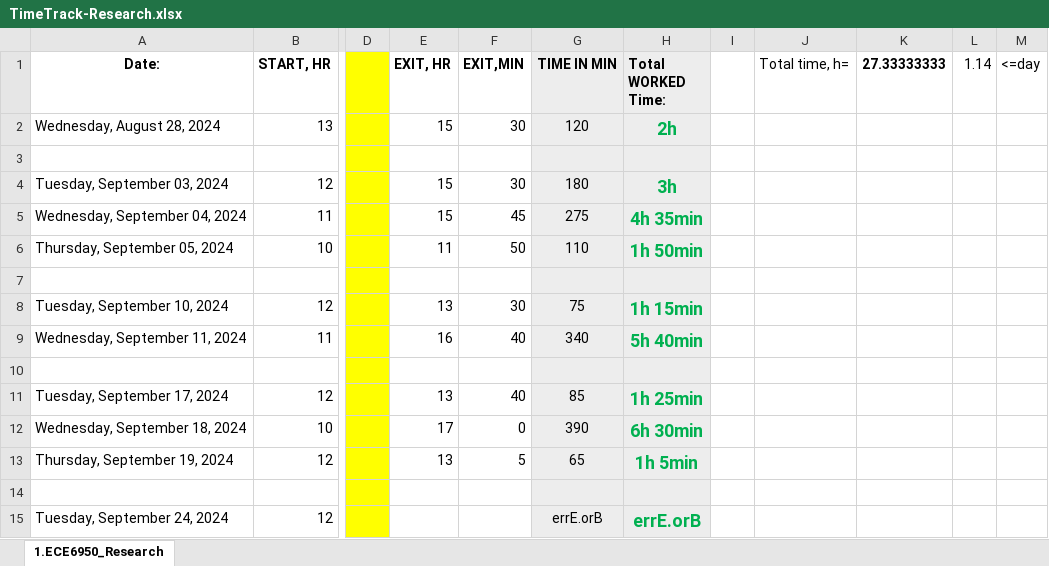
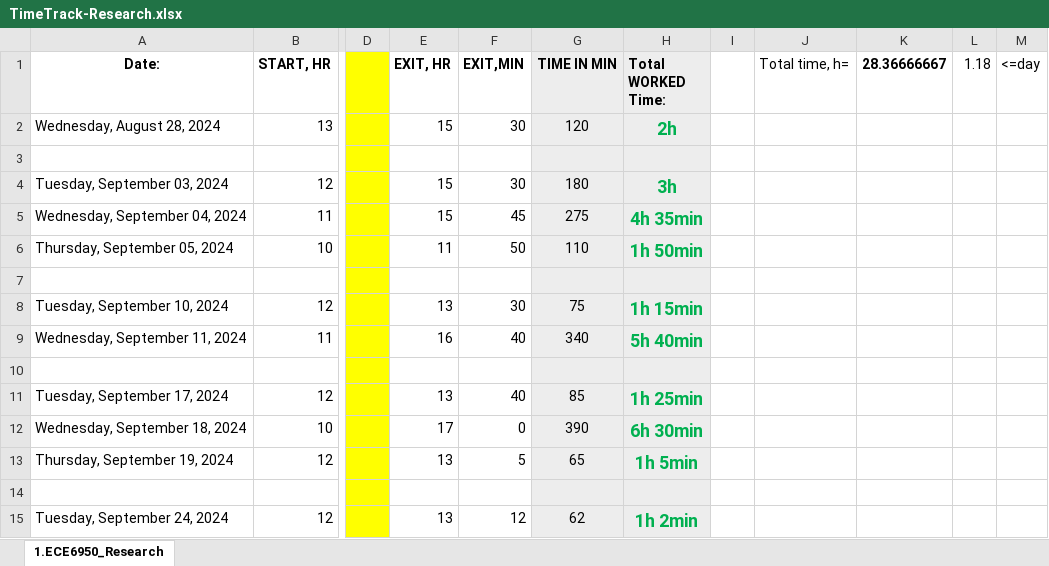
Before and after one commit to ggayliye/air_sensor_research, an Excel workbook: TimeTrack-Research.xlsx, sheet 1.ECE6950_Research, drawn as a sheet; only a part is shown, gaps mark what is left out; values as stored, in another font and other column widths than the file's, no borders; the diff names each change by its address in the sheet, - before the commit and + after, or states it on an @@ line.

Commit message:
log out.

```diff
--- a/TimeTrack-Research.xlsx (sheet 1.ECE6950_Research)
+++ b/TimeTrack-Research.xlsx (sheet 1.ECE6950_Research)
-K1: 27.33333333
+K1: 28.36666667
-L1: 1.14
+L1: 1.18
-E15 (EXIT, HR): (empty)
+E15 (EXIT, HR): 13
-F15 (EXIT,MIN): (empty)
+F15 (EXIT,MIN): 12
-G15 (TIME IN MIN): errE.orB
+G15 (TIME IN MIN): 62
-H15 (Total WORKED Time:): errE.orB
+H15 (Total WORKED Time:): 1h 2min
```
